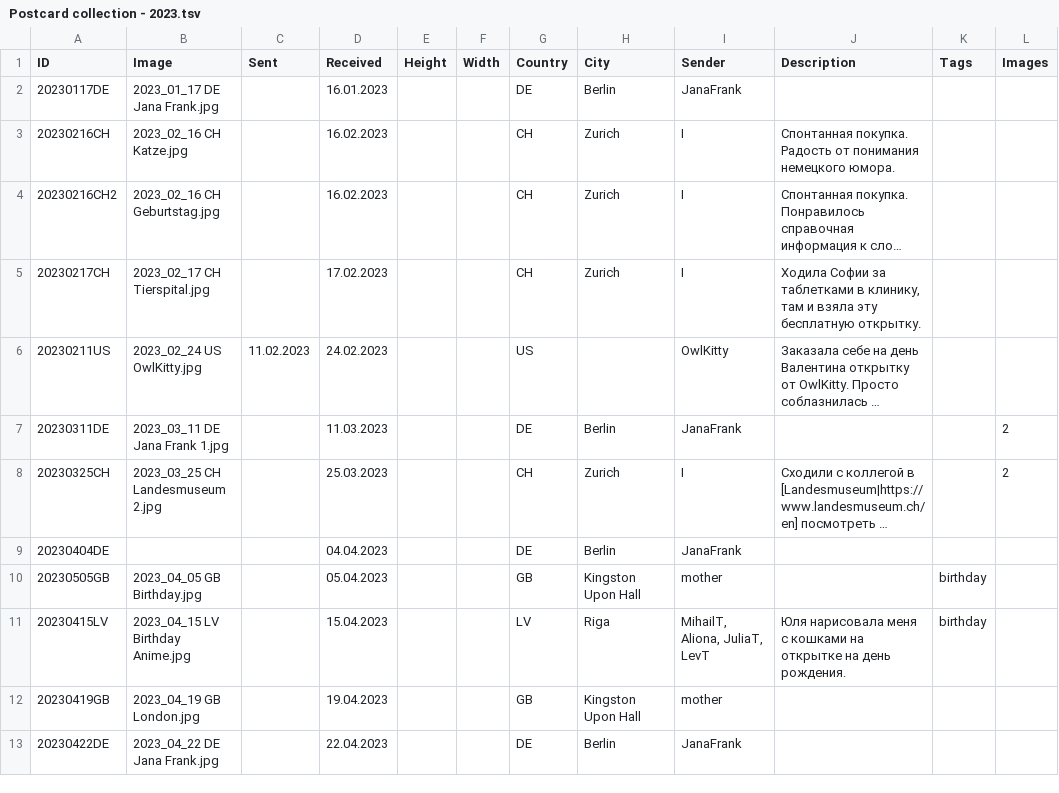
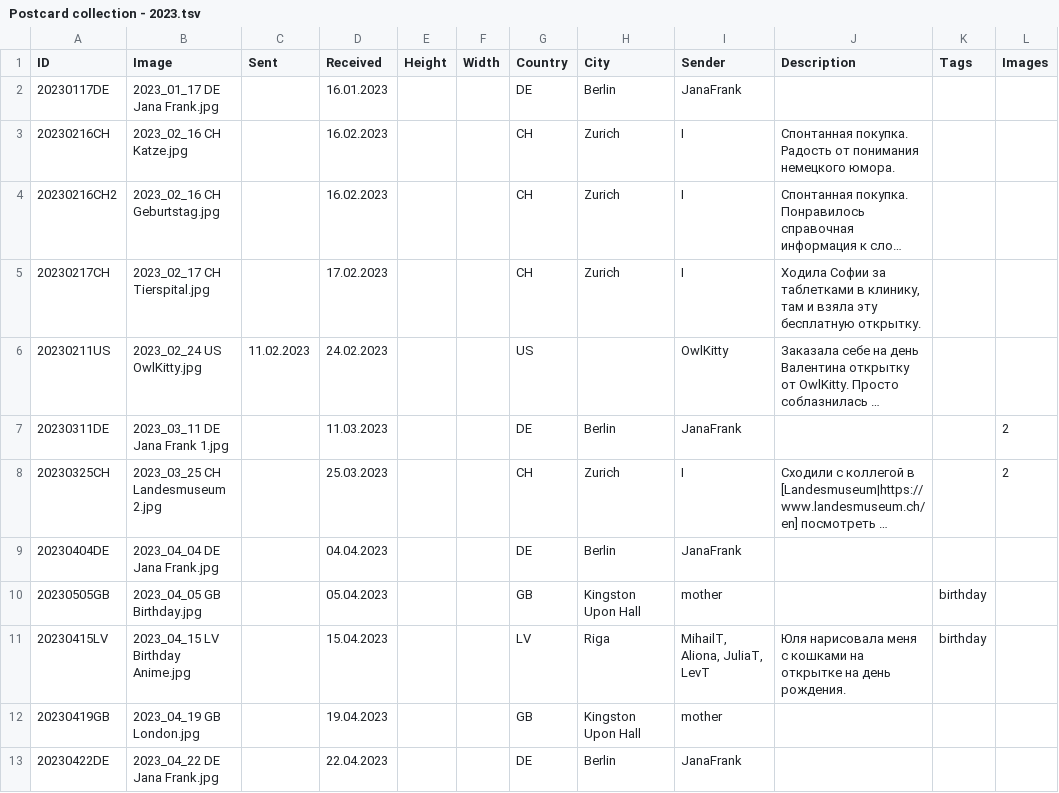
Before and after one commit to KarinaCher/collection, a TSV file: src/main/resources/Postcard collection - 2023.tsv, drawn as a sheet; only a part is shown; long unchanged cells end in …; the diff names each change by its address in the sheet, - before the commit and + after, or states it on an @@ line.

```diff
--- a/src/main/resources/Postcard collection - 2023.tsv
+++ b/src/main/resources/Postcard collection - 2023.tsv
-B9 (Image): (empty)
+B9 (Image): 2023_04_04 DE Jana Frank.jpg
```
Also changed, not shown: 1 other file.
